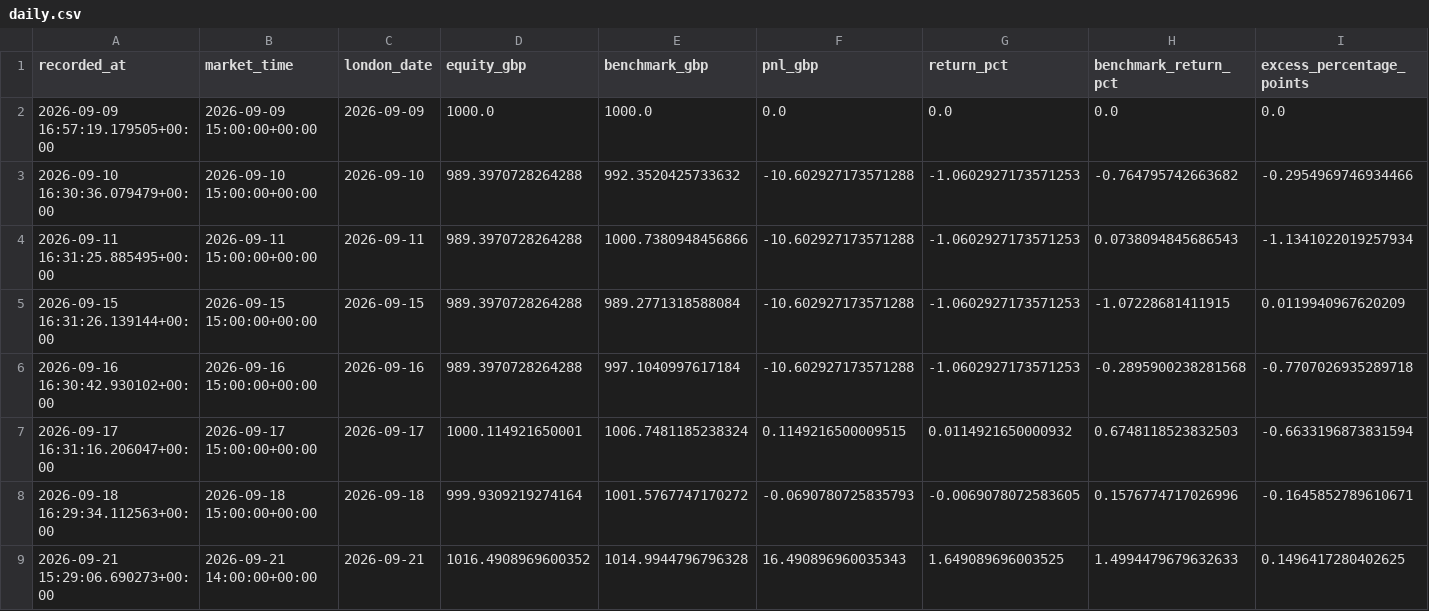
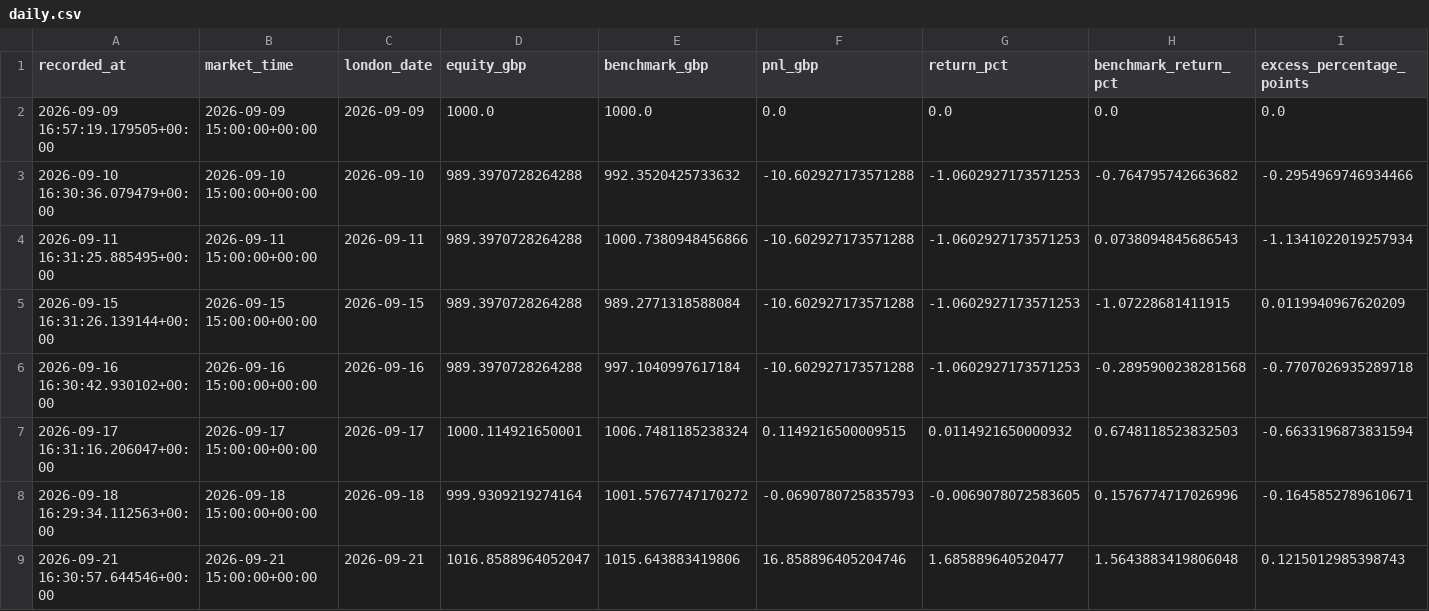
Before and after one commit to zpwhryv5gt-create/Momentum-trader, a CSV file: paper/daily.csv, drawn as a sheet; only a part is shown; removed rows and columns are numbered as before the commit, all else as after; rows hold the shown columns only; the diff names each change by its address in the sheet, - before the commit and + after, or states it on an @@ line.

```diff
--- a/paper/daily.csv
+++ b/paper/daily.csv
-row 9: 2026-09-21 15:29:06.690273+00:00 | 2026-09-21 14:00:00+00:00 | 2026-09-21 | 1016.4908969600352 | 1014.9944796796328 | 16.490896960035343 | 1.649089696003525 | 1.4994479679632633 | 0.1496417280402625
+row 9: 2026-09-21 16:30:57.644546+00:00 | 2026-09-21 15:00:00+00:00 | 2026-09-21 | 1016.8588964052047 | 1015.643883419806 | 16.858896405204746 | 1.685889640520477 | 1.5643883419806048 | 0.1215012985398743
```
Also changed, not shown: paper/signal_prices.csv, paper/valuations.csv, 3 other files.
